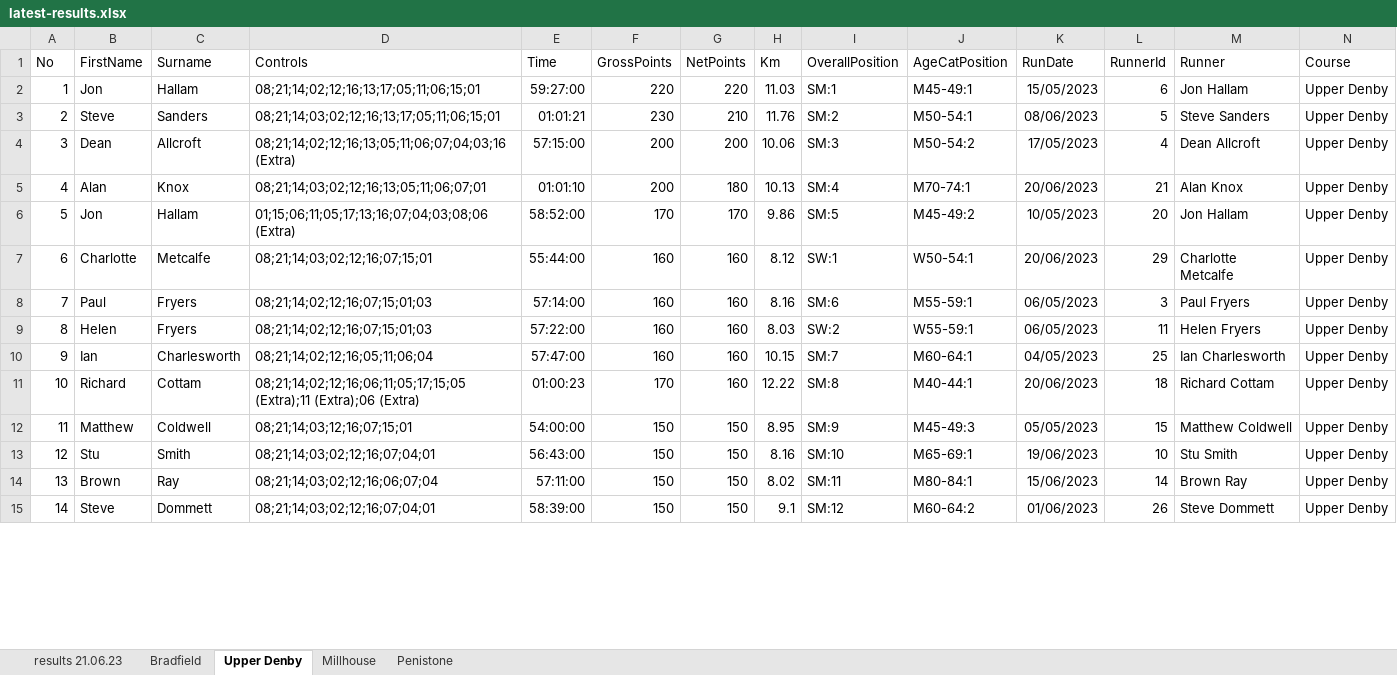
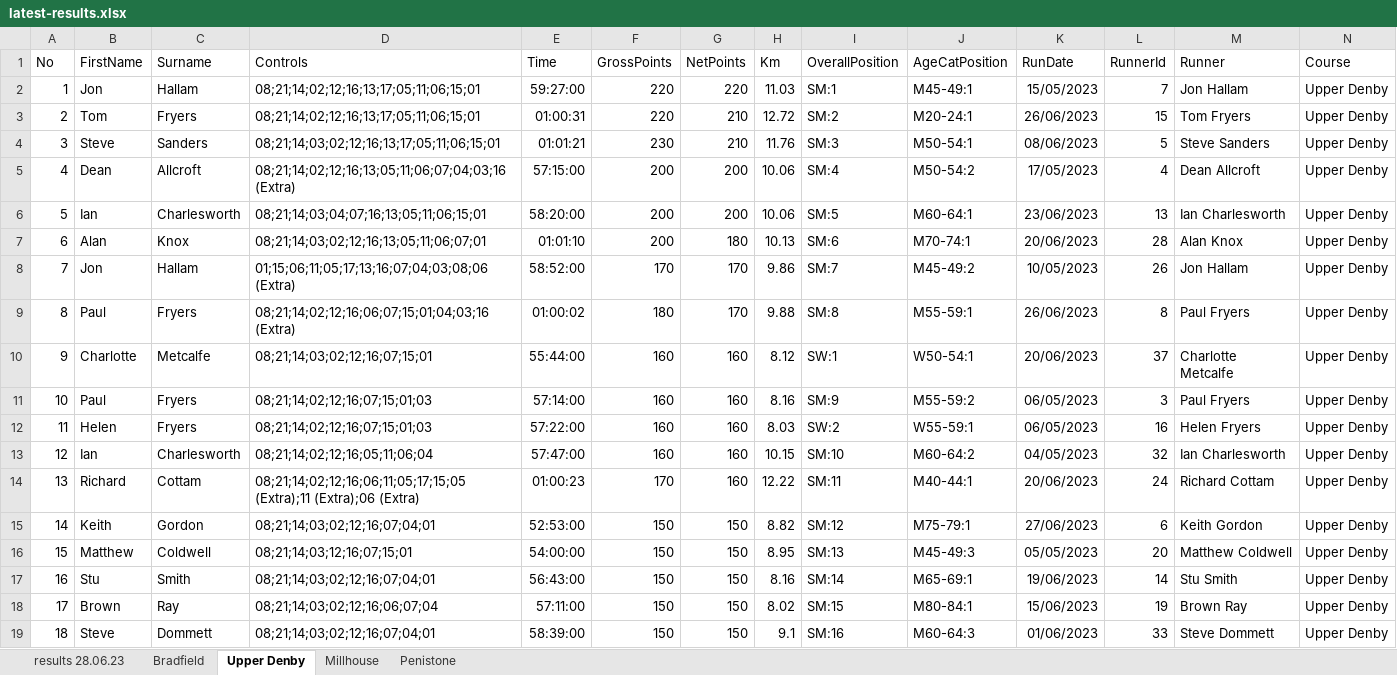
Before and after one commit to chrismhodgson/nextjs-pfrac, an Excel workbook: public/static/results/orienteering/latest-results.xlsx, sheet Upper Denby, drawn as a sheet; only a part is shown; values as stored, in another font and other column widths than the file's, no borders; addresses are those after the commit; the diff covers the shown part only; the diff names each change by its address in the sheet, - before the commit and + after, or states it on an @@ line.

Commit message:
orienteering results and new maps

```diff
--- a/public/static/results/orienteering/latest-results.xlsx (sheet Upper Denby)
+++ b/public/static/results/orienteering/latest-results.xlsx (sheet Upper Denby)
-sheet tab: results 21.06.23
+sheet tab: results 28.06.23
-L2 (RunnerId): 6
+L2 (RunnerId): 7
+row 3: 2 | Tom | Fryers | 08;21;14;02;12;16;13;17;05;11;06;15;01 | 01:00:31 | 220 | 210 | 12.72 | SM:2 | M20-24:1 | 26/06/2023 | 15 | Tom Fryers | Upper Denby
@@ column A (No) renumbered from row 4 down @@
-I4 (OverallPosition): SM:2
+I4 (OverallPosition): SM:3
-I5 (OverallPosition): SM:3
+I5 (OverallPosition): SM:4
+row 6: 5 | Ian | Charlesworth | 08;21;14;03;04;07;16;13;05;11;06;15;01 | 58:20:00 | 200 | 200 | 10.06 | SM:5 | M60-64:1 | 23/06/2023 | 13 | Ian Charlesworth | Upper Denby
-I7 (OverallPosition): SM:4
+I7 (OverallPosition): SM:6
-L7 (RunnerId): 21
+L7 (RunnerId): 28
-I8 (OverallPosition): SM:5
+I8 (OverallPosition): SM:7
-L8 (RunnerId): 20
+L8 (RunnerId): 26
+row 9: 8 | Paul | Fryers | 08;21;14;02;12;16;06;07;15;01;04;03;16 (Extra) | 01:00:02 | 180 | 170 | 9.88 | SM:8 | M55-59:1 | 26/06/2023 | 8 | Paul Fryers | Upper Denby
-L10 (RunnerId): 29
+L10 (RunnerId): 37
-I11 (OverallPosition): SM:6
+I11 (OverallPosition): SM:9
-J11 (AgeCatPosition): M55-59:1
+J11 (AgeCatPosition): M55-59:2
-L12 (RunnerId): 11
+L12 (RunnerId): 16
-I13 (OverallPosition): SM:7
+I13 (OverallPosition): SM:10
-J13 (AgeCatPosition): M60-64:1
+J13 (AgeCatPosition): M60-64:2
-L13 (RunnerId): 25
+L13 (RunnerId): 32
-I14 (OverallPosition): SM:8
+I14 (OverallPosition): SM:11
-L14 (RunnerId): 18
+L14 (RunnerId): 24
+row 15: 14 | Keith | Gordon | 08;21;14;03;02;12;16;07;04;01 | 52:53:00 | 150 | 150 | 8.82 | SM:12 | M75-79:1 | 27/06/2023 | 6 | Keith Gordon | Upper Denby
-I16 (OverallPosition): SM:9
+I16 (OverallPosition): SM:13
-L16 (RunnerId): 15
+L16 (RunnerId): 20
-I17 (OverallPosition): SM:10
+I17 (OverallPosition): SM:14
-L17 (RunnerId): 10
+L17 (RunnerId): 14
-I18 (OverallPosition): SM:11
+I18 (OverallPosition): SM:15
-L18 (RunnerId): 14
+L18 (RunnerId): 19
-I19 (OverallPosition): SM:12
+I19 (OverallPosition): SM:16
-J19 (AgeCatPosition): M60-64:2
+J19 (AgeCatPosition): M60-64:3
-L19 (RunnerId): 26
+L19 (RunnerId): 33
```
Also changed, not shown: 4 added rows and 34 edited cells elsewhere in this sheet, sheet Bradfield, sheet results 28.06.23, sheet Penistone, formulas that keep their value, charts or pictures, 2 other files.
